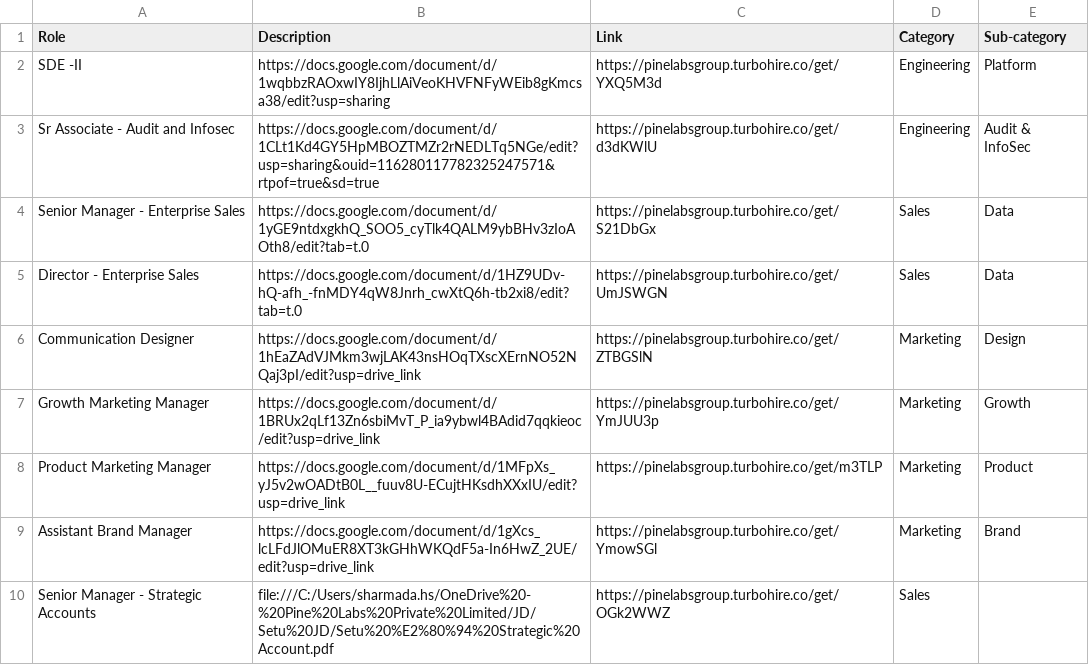
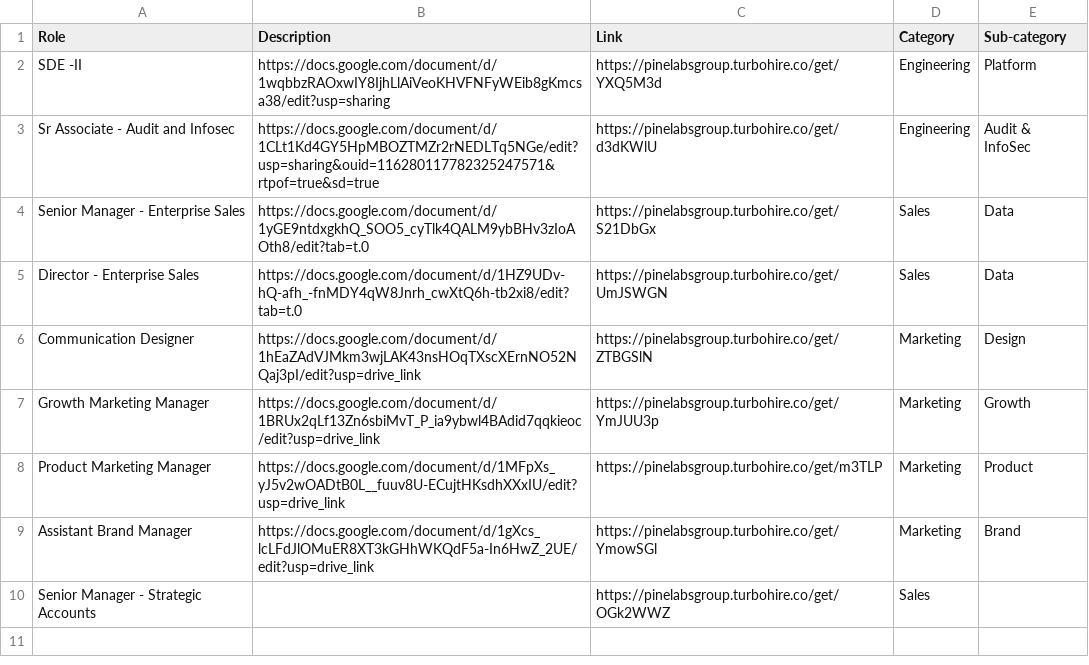
Before and after one commit to SetuHQ/website-content, a CSV file: careers/Setu Website - CurrentOpenings.csv, drawn as a sheet.

Commit message:
Fix current openings

```diff
--- a/careers/Setu Website - CurrentOpenings.csv
+++ b/careers/Setu Website - CurrentOpenings.csv
@@ -9,2 +9,2 @@ Product Marketing Manager,https://docs.google.com/document/d/1MFpXs_yJ5v2wOADtB0
 Assistant Brand Manager,https://docs.google.com/document/d/1gXcs_lcLFdJlOMuER8XT3kGHhWKQdF5a-In6HwZ_2UE/edit?usp=drive_link,https://pinelabsgroup.turbohire.co/get/YmowSGl,Marketing,Brand
-Senior Manager - Strategic Accounts,file:///C:/Users/sharmada.hs/OneDrive%20-%20Pine%20Labs%20Private%20Limited/JD/Setu%20JD/Setu%20%E2%80%94%20Strategic%20Account.pdf,https://pinelabsgroup.turbohire.co/get/OGk2WWZ,Sales,
+Senior Manager - Strategic Accounts,,https://pinelabsgroup.turbohire.co/get/OGk2WWZ,Sales
```
